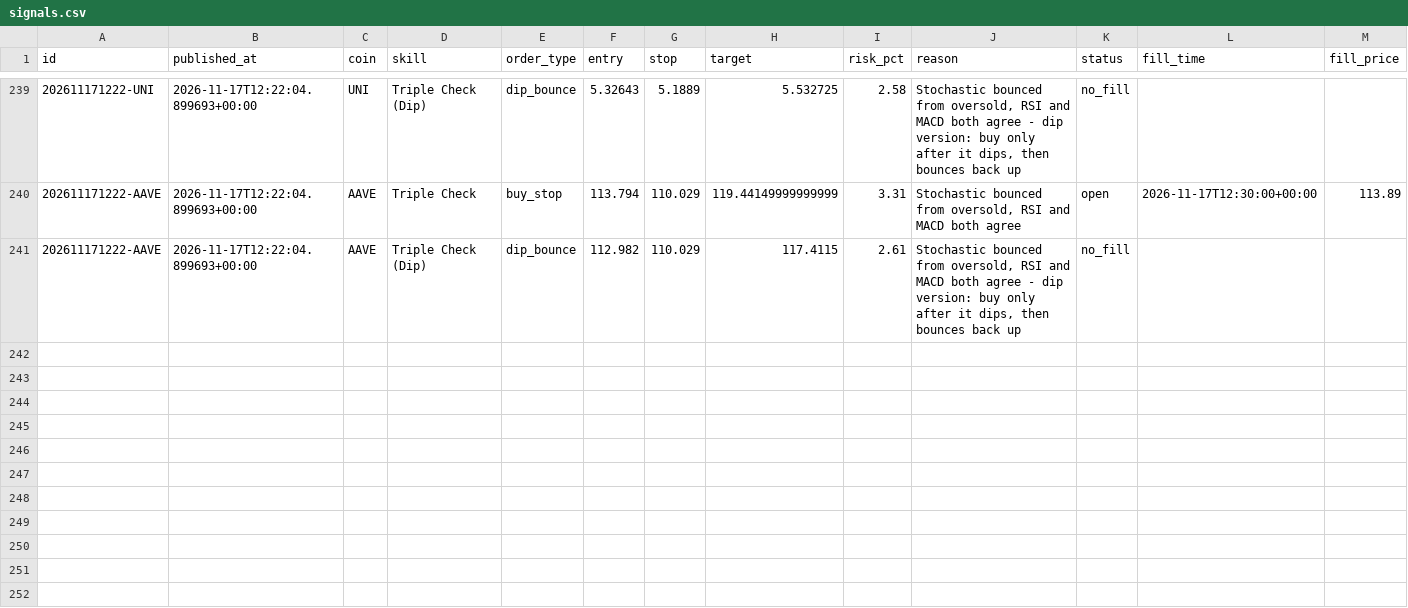
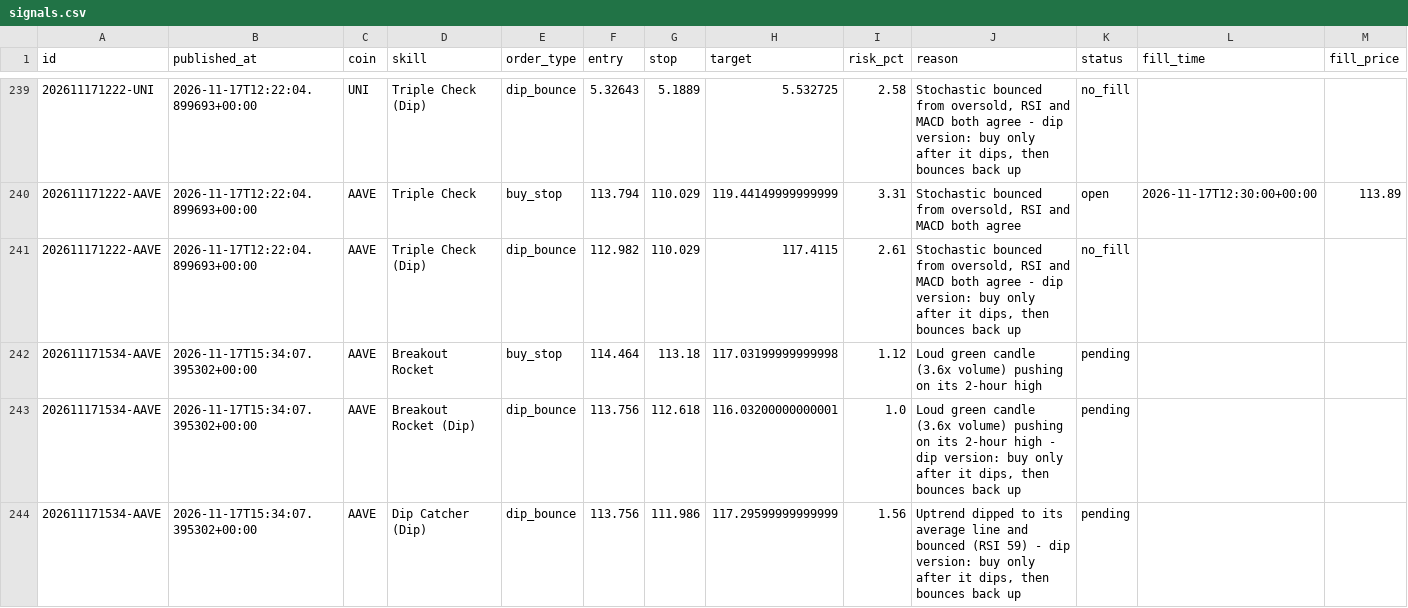
Before and after one commit to tauhid97/Crypto-Boss, a CSV file: data/signals.csv, drawn as a sheet; only a part is shown, gaps mark what is left out; rows hold the shown columns only; the diff names each change by its address in the sheet, - before the commit and + after, or states it on an @@ line.

```diff
--- a/data/signals.csv
+++ b/data/signals.csv
+row 242: 202611171534-AAVE | 2026-11-17T15:34:07.395302+00:00 | AAVE | Breakout Rocket | buy_stop | 114.464 | 113.18 | 117.03199999999998 | 1.12 | Loud green candle (3.6x volume) pushing on its 2-hour high | pending
+row 243: 202611171534-AAVE | 2026-11-17T15:34:07.395302+00:00 | AAVE | Breakout Rocket (Dip) | dip_bounce | 113.756 | 112.618 | 116.03200000000001 | 1.0 | Loud green candle (3.6x volume) pushing on its 2-hour high - dip version: buy only after it dips, then bounces back up | pending
+row 244: 202611171534-AAVE | 2026-11-17T15:34:07.395302+00:00 | AAVE | Dip Catcher (Dip) | dip_bounce | 113.756 | 111.986 | 117.29599999999999 | 1.56 | Uptrend dipped to its average line and bounced (RSI 59) - dip version: buy only after it dips, then bounces back up | pending
```
Also changed, not shown: 1 other file.
